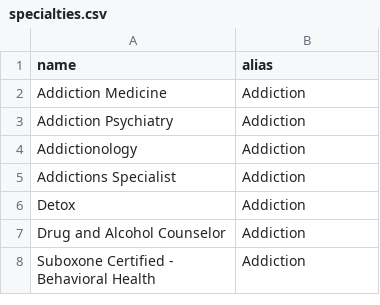
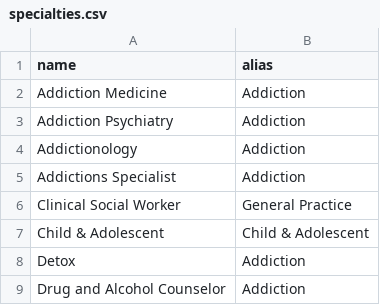
Before and after one commit to MondayHealth/scraper, a CSV file: lib/tasks/data/specialties.csv, drawn as a sheet; only a part is shown; the shorter side is filled out with more unchanged rows.

Commit message:
Added Child & Adolescent and Clinical Social Worker to the list of canonical specialties.

```diff
--- a/lib/tasks/data/specialties.csv
+++ b/lib/tasks/data/specialties.csv
@@ -5,2 +5,4 @@ Addictionology,Addiction
 Addictions Specialist,Addiction
+Clinical Social Worker,General Practice
+Child & Adolescent,Child & Adolescent
 Detox,Addiction
```
